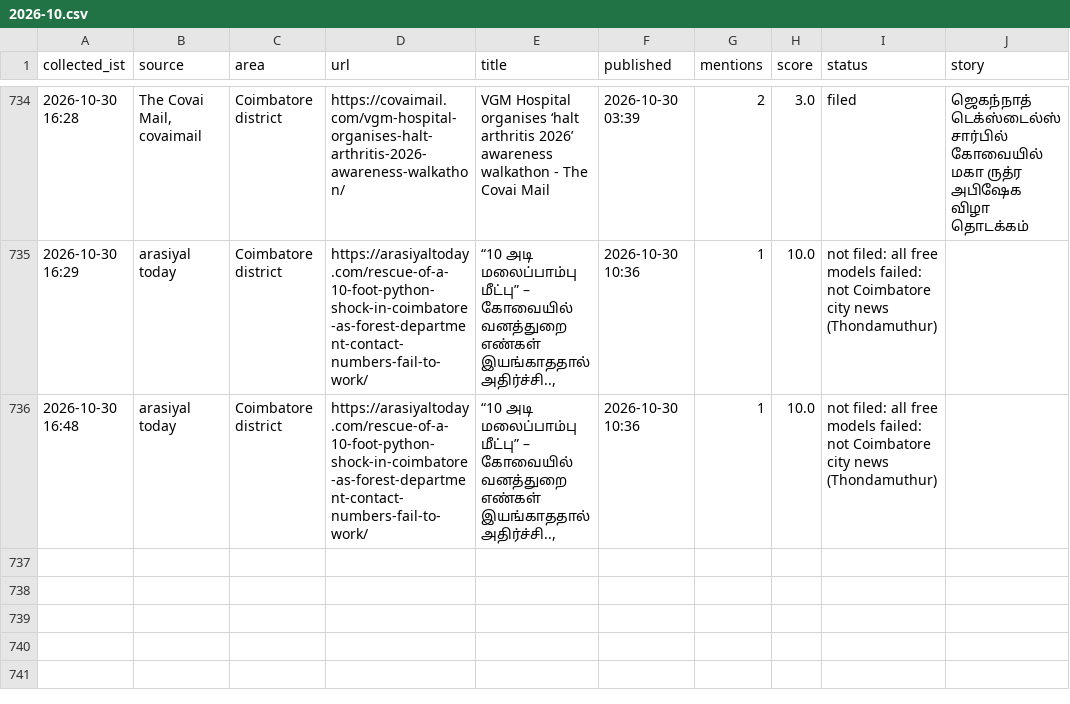
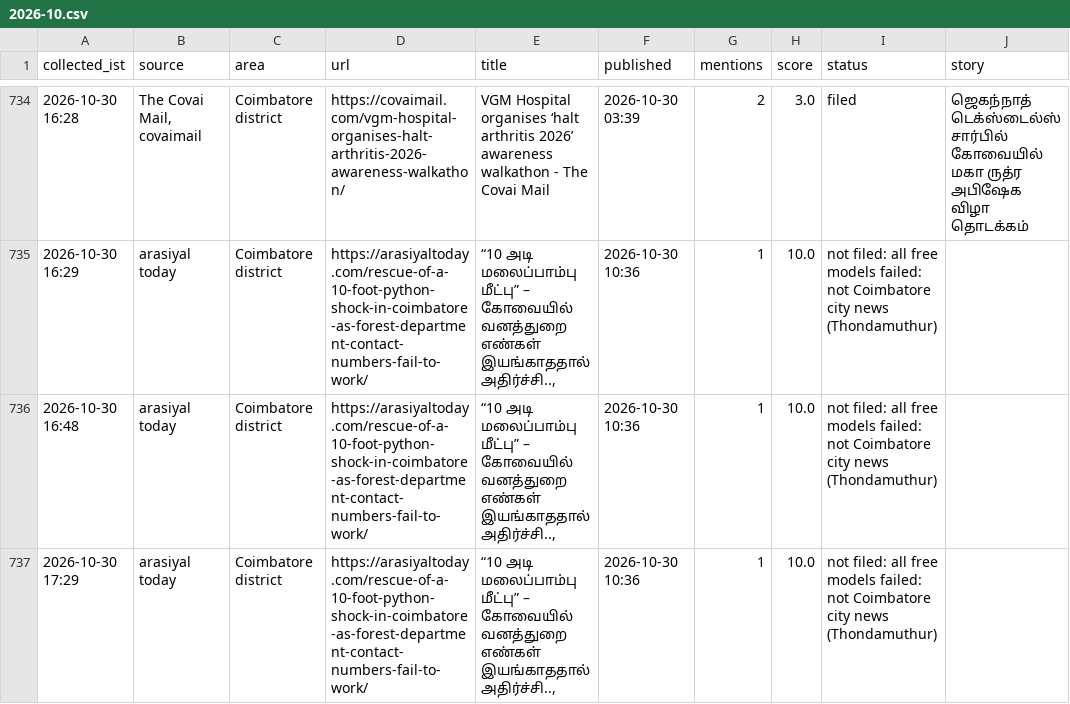
Before and after one commit to news360-tn/coimbatore360-autopost, a CSV file: research_free/archive/2026-10.csv, drawn as a sheet; only a part is shown, gaps mark what is left out.

Commit message:
story writer log

```diff
--- a/research_free/archive/2026-10.csv
+++ b/research_free/archive/2026-10.csv
@@ -747 +747,2 @@ collected_ist,source,area,url,title,published,mentions,score,status,story
 2026-10-30 16:48,arasiyal today,Coimbatore district,https://arasiyaltoday.com/rescue-of-a-10-foot-python-shock-in-coimbatore-as-forest-department-contact-numbers-fail-to-work/,"“10 அடி மலைப்பாம்பு மீட்பு” – கோவையில் வனத்துறை எண்கள் இயங்காததால் அதிர்ச்சி..,",2026-10-30 10:36,1,10.0,not filed: all free models failed: not Coimbatore city news (Thondamuthur),
+2026-10-30 17:29,arasiyal today,Coimbatore district,https://arasiyaltoday.com/rescue-of-a-10-foot-python-shock-in-coimbatore-as-forest-department-contact-numbers-fail-to-work/,"“10 அடி மலைப்பாம்பு மீட்பு” – கோவையில் வனத்துறை எண்கள் இயங்காததால் அதிர்ச்சி..,",2026-10-30 10:36,1,10.0,not filed: all free models failed: not Coimbatore city news (Thondamuthur),
```
Also changed, not shown: 4 other files.
